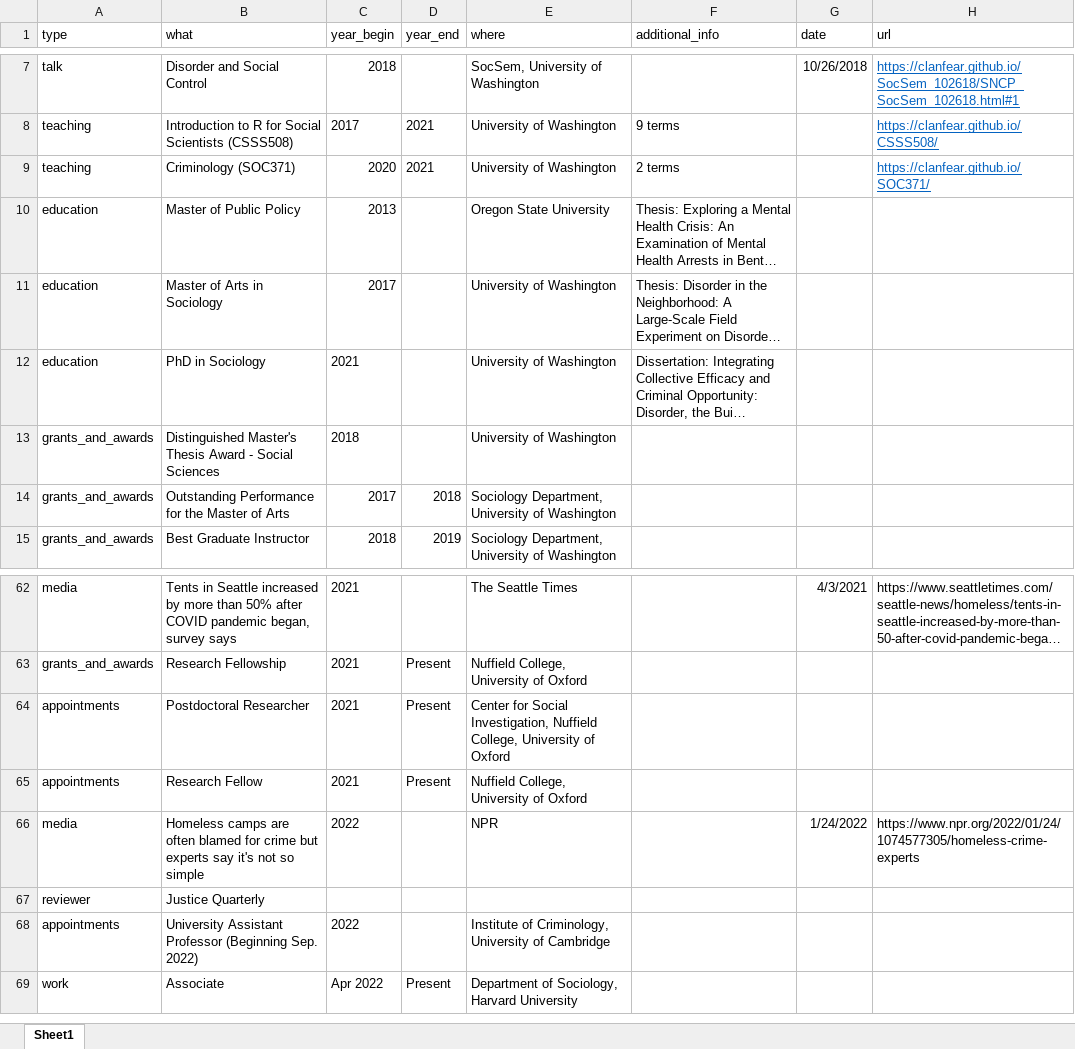
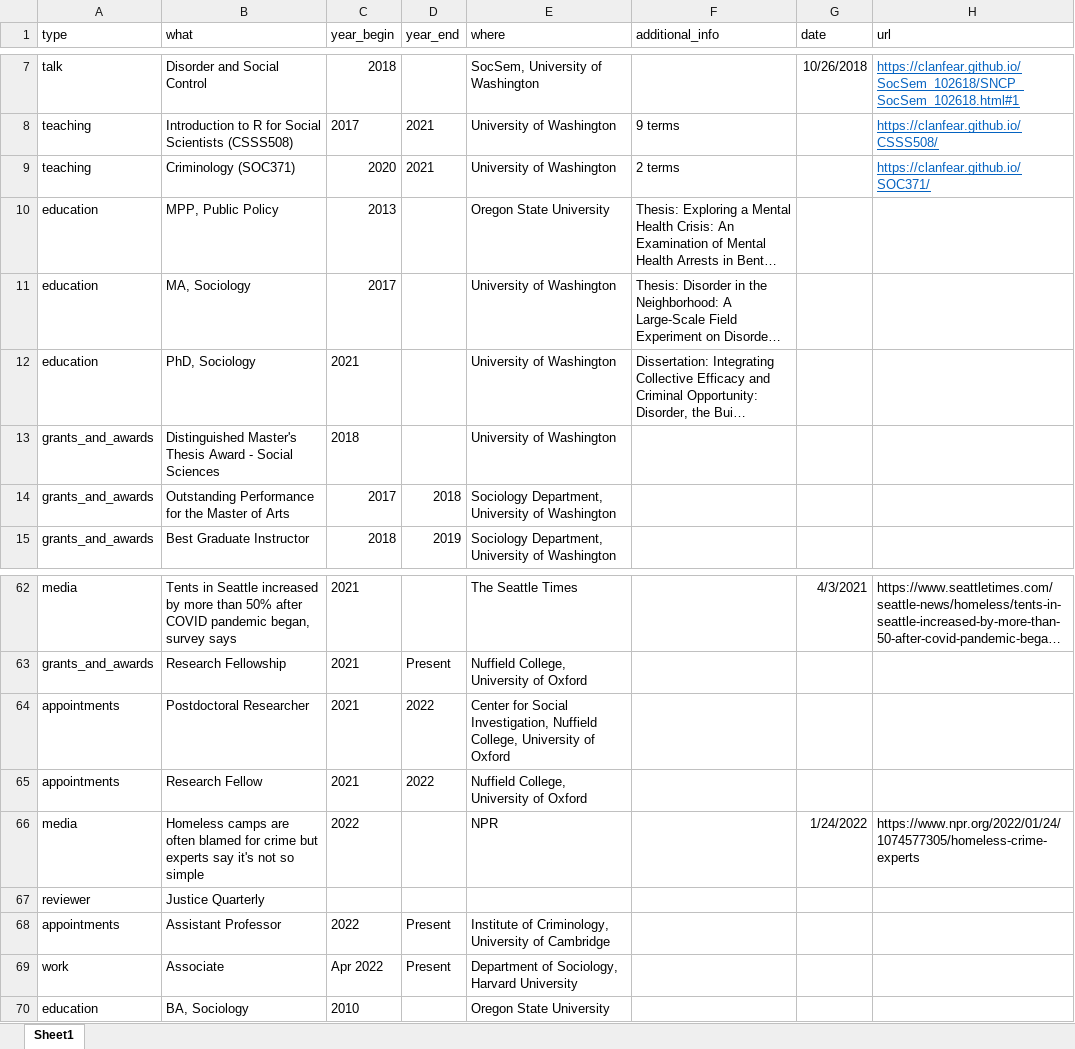
Before and after one commit to clanfear/ccl_cv, an Excel workbook: cv_data/cv_entries.xlsx, sheet Sheet1, drawn as a sheet; only a part is shown, gaps mark what is left out; long unchanged cells end in …; values as stored, in another font and other column widths than the file's, no borders; the diff names each change by its address in the sheet, - before the commit and + after, or states it on an @@ line.

```diff
--- a/cv_data/cv_entries.xlsx (sheet Sheet1)
+++ b/cv_data/cv_entries.xlsx (sheet Sheet1)
-B10 (what): Master of Public Policy
+B10 (what): MPP, Public Policy
-B11 (what): Master of Arts in Sociology
+B11 (what): MA, Sociology
-B12 (what): PhD in Sociology
+B12 (what): PhD, Sociology
-D64:D65 (year_end): Present
+D64:D65 (year_end): 2022
-B68 (what): University Assistant Professor (Beginning Sep. 2022)
+B68 (what): Assistant Professor
-D68 (year_end): (empty)
+D68 (year_end): Present
+row 70: education | BA, Sociology | 2010 |  | Oregon State University
```
Also changed, not shown: 9 other files.
